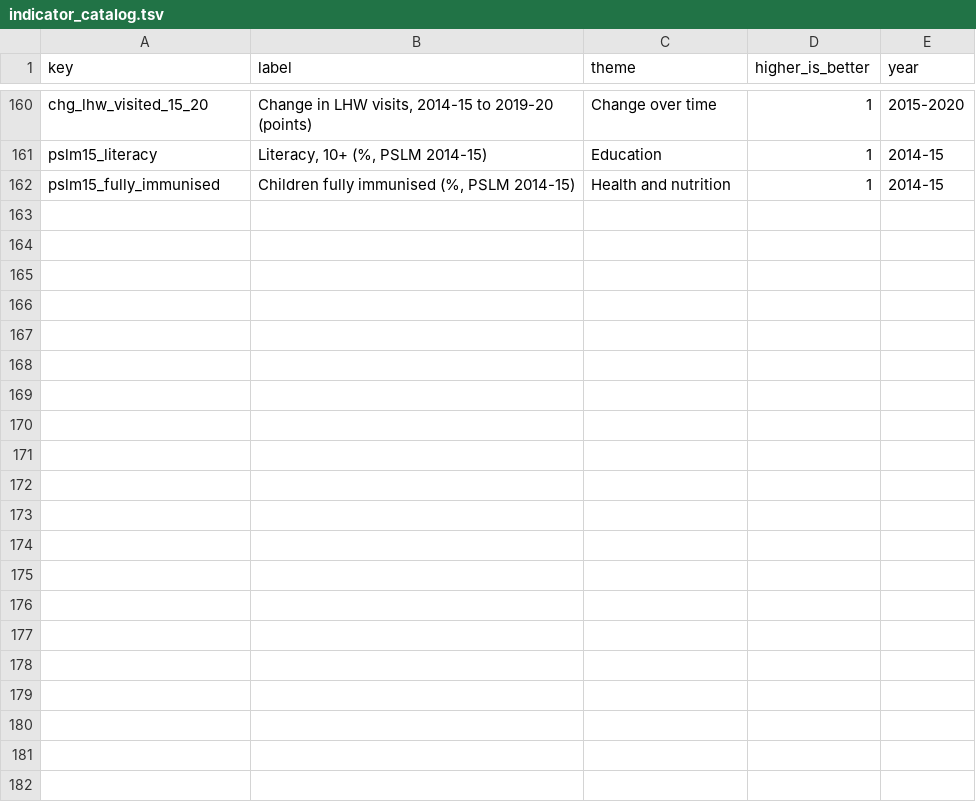
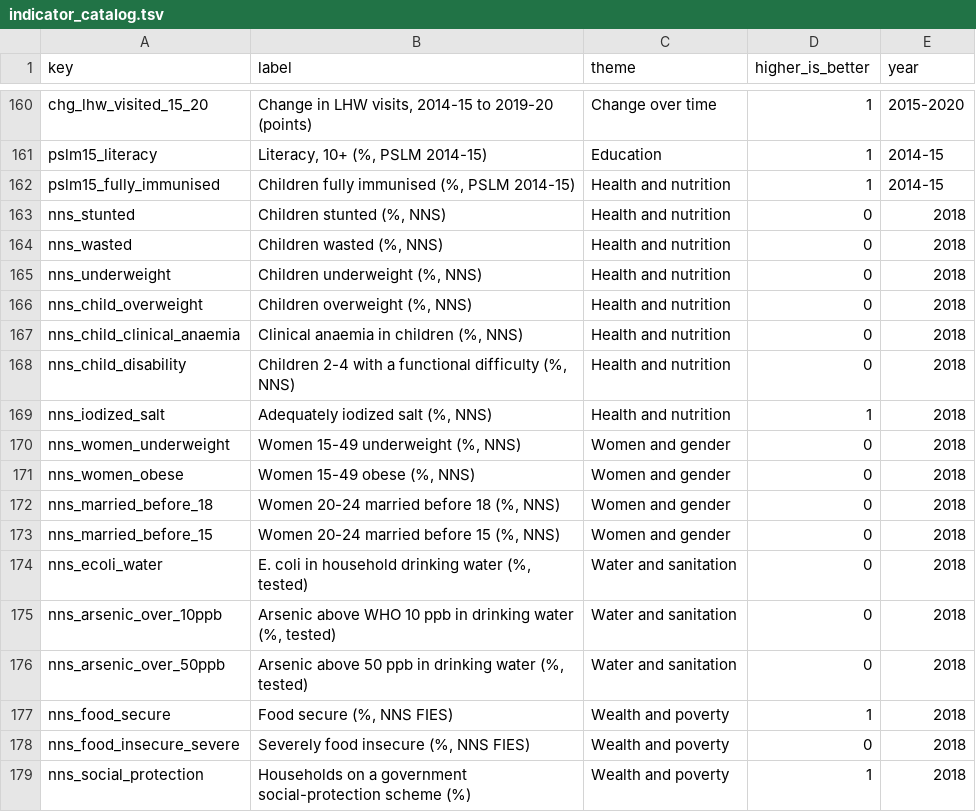
Before and after one commit to RaufNawaz/Sufi-Shrines, a TSV file: pipeline/gis/atlas/indicator_catalog.tsv, drawn as a sheet; only a part is shown, gaps mark what is left out; the diff names each change by its address in the sheet, - before the commit and + after, or states it on an @@ line.

```diff
--- a/pipeline/gis/atlas/indicator_catalog.tsv
+++ b/pipeline/gis/atlas/indicator_catalog.tsv
+row 163: nns_stunted | Children stunted (%, NNS) | Health and nutrition | 0 | 2018
+row 164: nns_wasted | Children wasted (%, NNS) | Health and nutrition | 0 | 2018
+row 165: nns_underweight | Children underweight (%, NNS) | Health and nutrition | 0 | 2018
+row 166: nns_child_overweight | Children overweight (%, NNS) | Health and nutrition | 0 | 2018
+row 167: nns_child_clinical_anaemia | Clinical anaemia in children (%, NNS) | Health and nutrition | 0 | 2018
+row 168: nns_child_disability | Children 2-4 with a functional difficulty (%, NNS) | Health and nutrition | 0 | 2018
+row 169: nns_iodized_salt | Adequately iodized salt (%, NNS) | Health and nutrition | 1 | 2018
+row 170: nns_women_underweight | Women 15-49 underweight (%, NNS) | Women and gender | 0 | 2018
+row 171: nns_women_obese | Women 15-49 obese (%, NNS) | Women and gender | 0 | 2018
+row 172: nns_married_before_18 | Women 20-24 married before 18 (%, NNS) | Women and gender | 0 | 2018
+row 173: nns_married_before_15 | Women 20-24 married before 15 (%, NNS) | Women and gender | 0 | 2018
+row 174: nns_ecoli_water | E. coli in household drinking water (%, tested) | Water and sanitation | 0 | 2018
+row 175: nns_arsenic_over_10ppb | Arsenic above WHO 10 ppb in drinking water (%, tested) | Water and sanitation | 0 | 2018
+row 176: nns_arsenic_over_50ppb | Arsenic above 50 ppb in drinking water (%, tested) | Water and sanitation | 0 | 2018
+row 177: nns_food_secure | Food secure (%, NNS FIES) | Wealth and poverty | 1 | 2018
+row 178: nns_food_insecure_severe | Severely food insecure (%, NNS FIES) | Wealth and poverty | 0 | 2018
+row 179: nns_social_protection | Households on a government social-protection scheme (%) | Wealth and poverty | 1 | 2018
```
Also changed, not shown: pipeline/gis/atlas/atlas_codebook.csv, pipeline/gis/welfare/fetched_extended.tsv, 9 other files.
